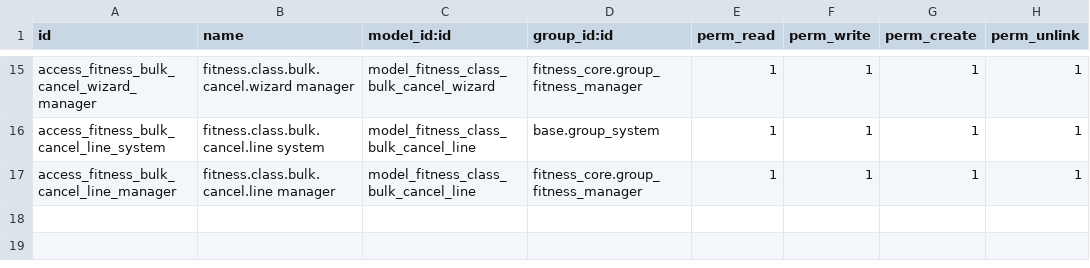
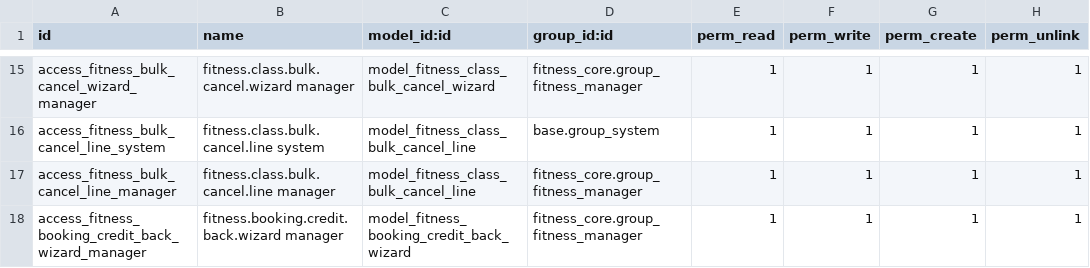
Before and after one commit to CoreLabStudio/pilates-addons, a CSV file: fitness_bookings/security/ir.model.access.csv, drawn as a sheet; only a part is shown, gaps mark what is left out; the diff names each change by its address in the sheet, - before the commit and + after, or states it on an @@ line.

Commit message:
Let a manager give back a credit a late cancellation kept
The policy stands and is now what the product does: cancel inside the
six-hour window and the credit is gone. But the studio sometimes decides
otherwise - she rang the same morning, ill, with a note - and there was
no way to act on that decision. The booking was cancelled, the credit
was gone, and the desk's only option was to sell a free-class product
that has no connection to the class it was replacing.

"Give the Credit Back" on a cancelled booking, manager only, and it asks
why. The reason is required because it is the only record anyone will
have of a credit returned against the policy, and in three months
somebody will ask.

It returns the same KIND of credit the booking spent, by going through
_restore_credit_now - the same hook the manager's Restore Credit tick
already uses - rather than a second implementation that could drift from
it. A pack line regains a class, a trial hands back its entitlement, a
membership gets one make-up credit while the weekly counter stays
monotonic and untouched.

It cannot be done twice: fitness_credit_given_back is what makes it
idempotent, and a second attempt is refused rather than silently handing
out another class. credit_returned is deliberately left False, because
the two are different facts - the policy did not return it, the studio
decided to anyway - and collapsing them would erase every forgiven late
cancellation from the late-cancellation figures.

Manager-or-system is re-checked in _give_credit_back itself, not only on
the button and not only by the wizard's access rule: the method is
reachable over RPC by anybody who can guess its name.

```diff
--- a/fitness_bookings/security/ir.model.access.csv
+++ b/fitness_bookings/security/ir.model.access.csv
+row 18: access_fitness_booking_credit_back_wizard_manager | fitness.booking.credit.back.wizard manager | model_fitness_booking_credit_back_wizard | fitness_core.group_fitness_manager | 1 | 1 | 1 | 1
```
Also changed, not shown: 12 other files.
